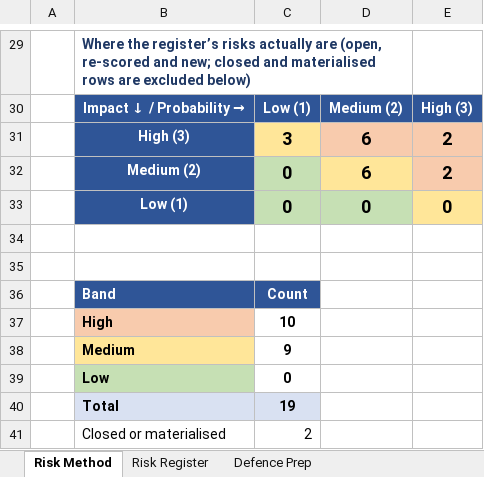
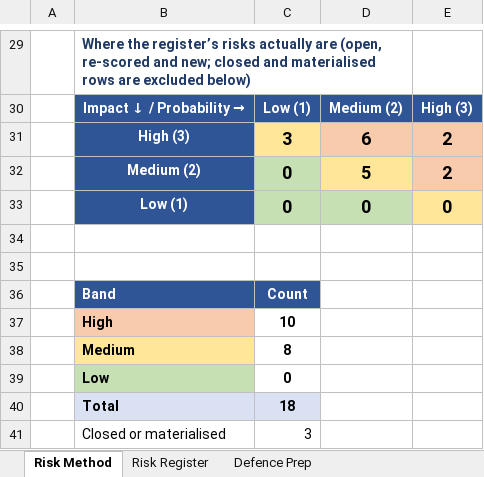
Before and after one commit to SEN381-org/Ticketing-System, an Excel workbook: docs/risk/Risk Register/Risk Register V0.9.xlsx, sheet Risk Method, drawn as a sheet; only a part is shown, gaps mark what is left out; values as stored, in another font and other column widths than the file's, no borders; the diff names each change by its address in the sheet, - before the commit and + after, or states it on an @@ line.

```diff
--- a/docs/risk/Risk Register/Risk Register V0.9.xlsx (sheet Risk Method)
+++ b/docs/risk/Risk Register/Risk Register V0.9.xlsx (sheet Risk Method)
-D32: 6
+D32: 5
-C38: 9
+C38: 8
-C40: 19
+C40: 18
-C41: 2
+C41: 3
```
Also changed, not shown: sheet Risk Register, docs/AI-Usage/AI Usage Register/AI Usage Register v0.15.xlsx, docs/Requirements/Requirements Traceability Matrix/Requirements_Traceability_Matrix_v0.11.xlsx.
